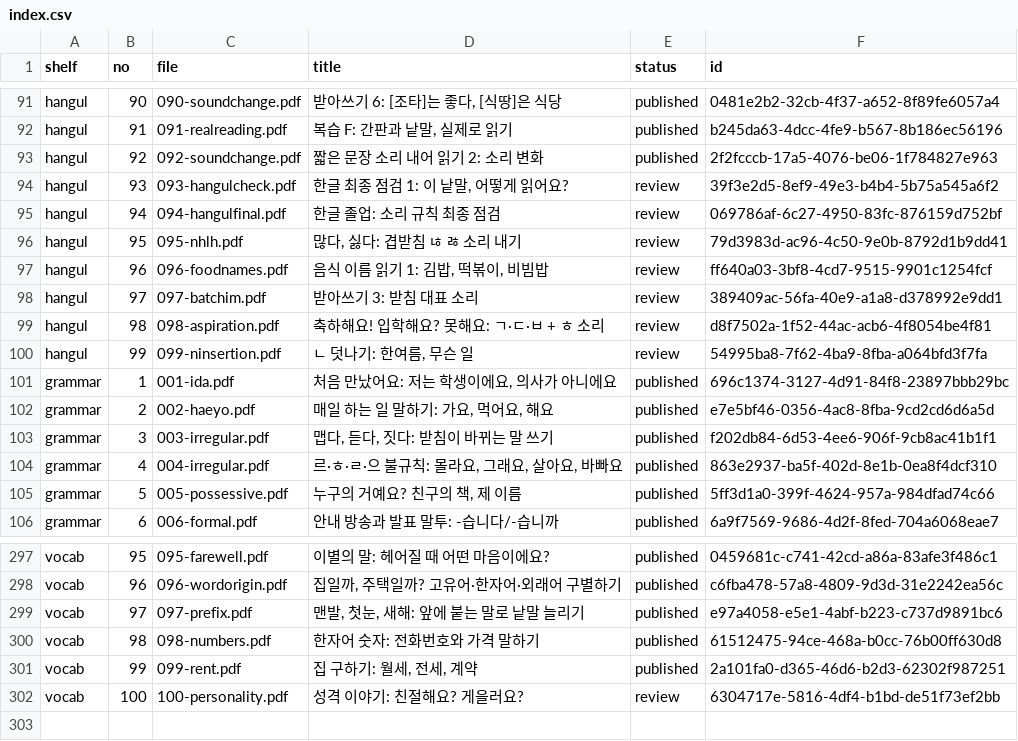
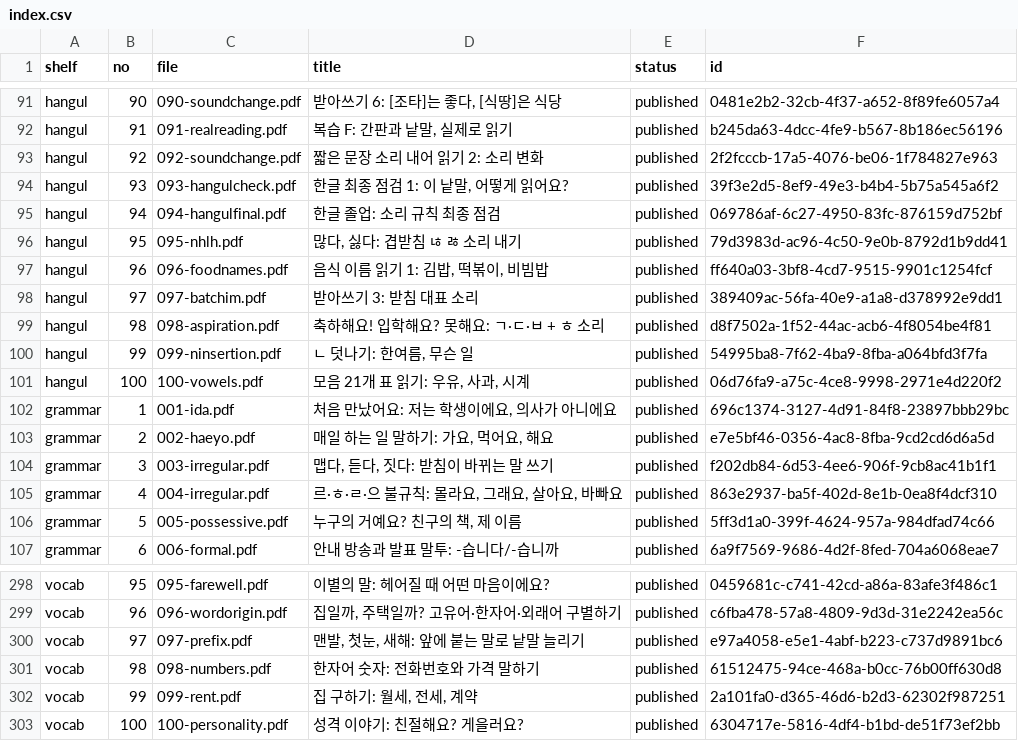
Before and after one commit to cck0688-stack/duru-korean, a CSV file: series-zip/index.csv, drawn as a sheet; only a part is shown, gaps mark what is left out.

```diff
--- a/series-zip/index.csv
+++ b/series-zip/index.csv
@@ -93,9 +93,10 @@
 "hangul","92","092-soundchange.pdf","짧은 문장 소리 내어 읽기 2: 소리 변화","published","2f2fcccb-17a5-4076-be06-1f784827e963"
-"hangul","93","093-hangulcheck.pdf","한글 최종 점검 1: 이 낱말, 어떻게 읽어요?","review","39f3e2d5-8ef9-49e3-b4b4-5b75a545a6f2"
-"hangul","94","094-hangulfinal.pdf","한글 졸업: 소리 규칙 최종 점검","review","069786af-6c27-4950-83fc-876159d752bf"
-"hangul","95","095-nhlh.pdf","많다, 싫다: 겹받침 ㄶ ㅀ 소리 내기","review","79d3983d-ac96-4c50-9e0b-8792d1b9dd41"
-"hangul","96","096-foodnames.pdf","음식 이름 읽기 1: 김밥, 떡볶이, 비빔밥","review","ff640a03-3bf8-4cd7-9515-9901c1254fcf"
-"hangul","97","097-batchim.pdf","받아쓰기 3: 받침 대표 소리","review","389409ac-56fa-40e9-a1a8-d378992e9dd1"
-"hangul","98","098-aspiration.pdf","축하해요! 입학해요? 못해요: ㄱ·ㄷ·ㅂ + ㅎ 소리","review","d8f7502a-1f52-44ac-acb6-4f8054be4f81"
-"hangul","99","099-ninsertion.pdf","ㄴ 덧나기: 한여름, 무슨 일","review","54995ba8-7f62-4ba9-8fba-a064bfd3f7fa"
+"hangul","93","093-hangulcheck.pdf","한글 최종 점검 1: 이 낱말, 어떻게 읽어요?","published","39f3e2d5-8ef9-49e3-b4b4-5b75a545a6f2"
+"hangul","94","094-hangulfinal.pdf","한글 졸업: 소리 규칙 최종 점검","published","069786af-6c27-4950-83fc-876159d752bf"
+"hangul","95","095-nhlh.pdf","많다, 싫다: 겹받침 ㄶ ㅀ 소리 내기","published","79d3983d-ac96-4c50-9e0b-8792d1b9dd41"
+"hangul","96","096-foodnames.pdf","음식 이름 읽기 1: 김밥, 떡볶이, 비빔밥","published","ff640a03-3bf8-4cd7-9515-9901c1254fcf"
+"hangul","97","097-batchim.pdf","받아쓰기 3: 받침 대표 소리","published","389409ac-56fa-40e9-a1a8-d378992e9dd1"
+"hangul","98","098-aspiration.pdf","축하해요! 입학해요? 못해요: ㄱ·ㄷ·ㅂ + ㅎ 소리","published","d8f7502a-1f52-44ac-acb6-4f8054be4f81"
+"hangul","99","099-ninsertion.pdf","ㄴ 덧나기: 한여름, 무슨 일","published","54995ba8-7f62-4ba9-8fba-a064bfd3f7fa"
+"hangul","100","100-vowels.pdf","모음 21개 표 읽기: 우유, 사과, 시계","published","06d76fa9-a75c-4ce8-9998-2971e4d220f2"
 "grammar","1","001-ida.pdf","처음 만났어요: 저는 학생이에요, 의사가 아니에요","published","696c1374-3127-4d91-84f8-23897bbb29bc"
@@ -301,2 +302,2 @@
 "vocab","99","099-rent.pdf","집 구하기: 월세, 전세, 계약","published","2a101fa0-d365-46d6-b2d3-62302f987251"
-"vocab","100","100-personality.pdf","성격 이야기: 친절해요? 게을러요?","review","6304717e-5816-4df4-b1bd-de51f73ef2bb"
+"vocab","100","100-personality.pdf","성격 이야기: 친절해요? 게을러요?","published","6304717e-5816-4df4-b1bd-de51f73ef2bb"
```
Also changed, not shown: 3 other files.
